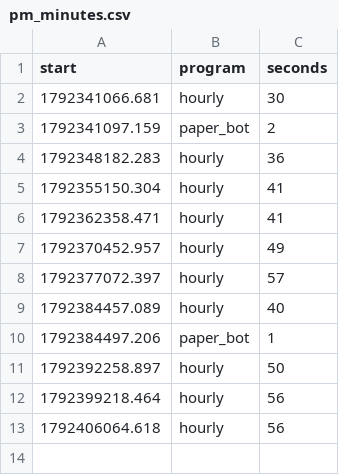
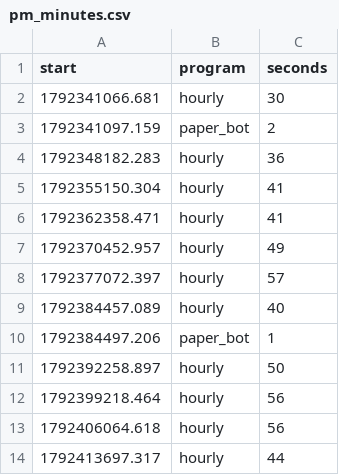
Before and after one commit to trendatrenda/polymarket-scanners, a CSV file: pm_minutes.csv, drawn as a sheet; the diff names each change by its address in the sheet, - before the commit and + after, or states it on an @@ line.

```diff
--- a/pm_minutes.csv
+++ b/pm_minutes.csv
+row 14: 1792413697.317 | hourly | 44
```
Also changed, not shown: pm_mm_fills.csv, pm_mm_log.csv, 3 other files.
